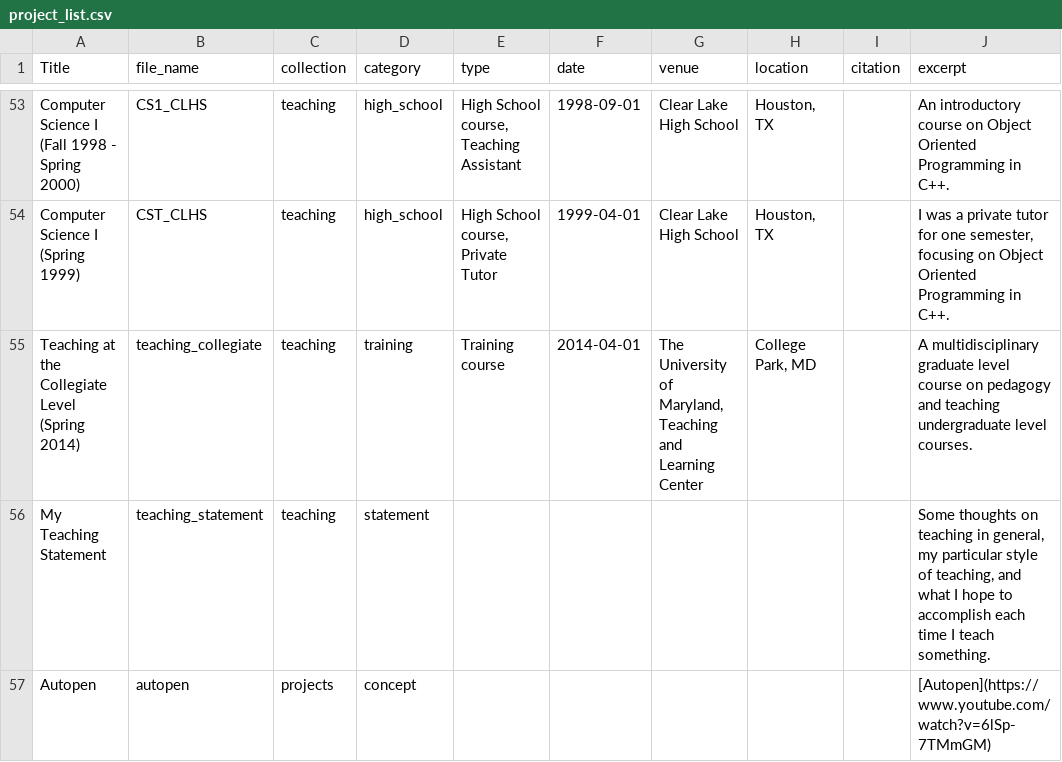
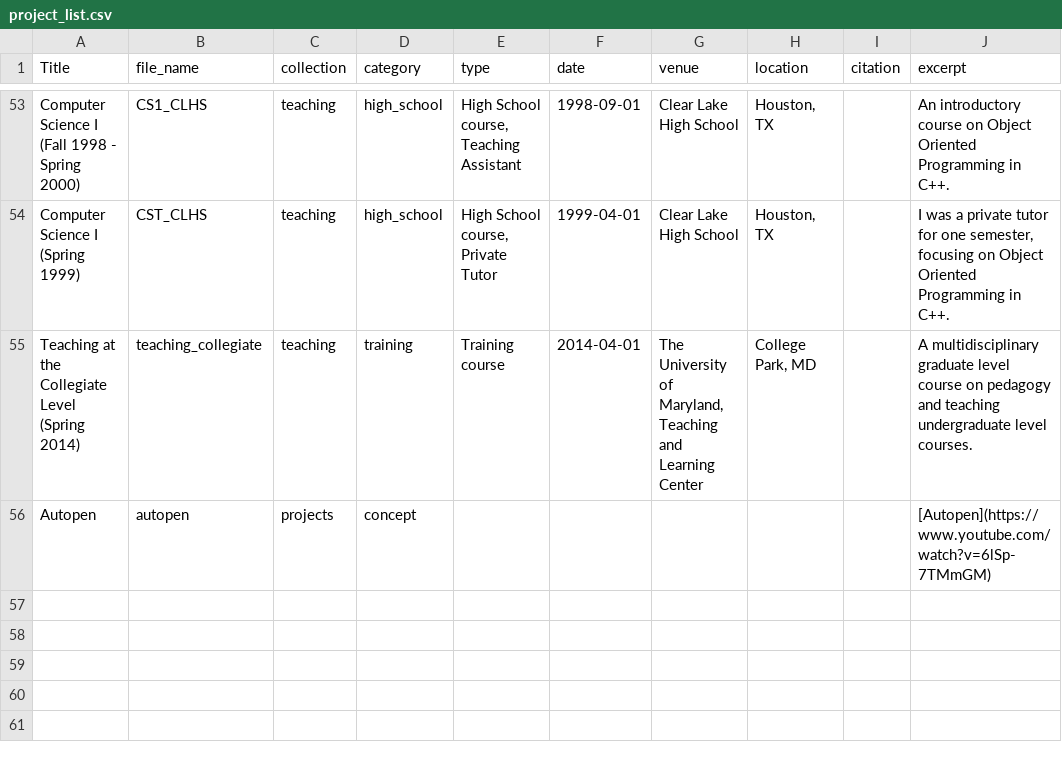
Before and after one commit to daslerpc/daslerpc.github.io, a CSV file: project_list.csv, drawn as a sheet; only a part is shown, gaps mark what is left out; the diff names each change by its address in the sheet, - before the commit and + after, or states it on an @@ line.

Commit message:
Reversed sort order for talks and teaching, removed teaching statement, making format changes to cv.

```diff
--- a/project_list.csv
+++ b/project_list.csv
-row 56: My Teaching Statement | teaching_statement | teaching | statement |  |  |  |  |  | Some thoughts on teaching in general, my particular style of teaching, and what I hope to accomplish each time I teach something.
```
Also changed, not shown: 3 other files.
